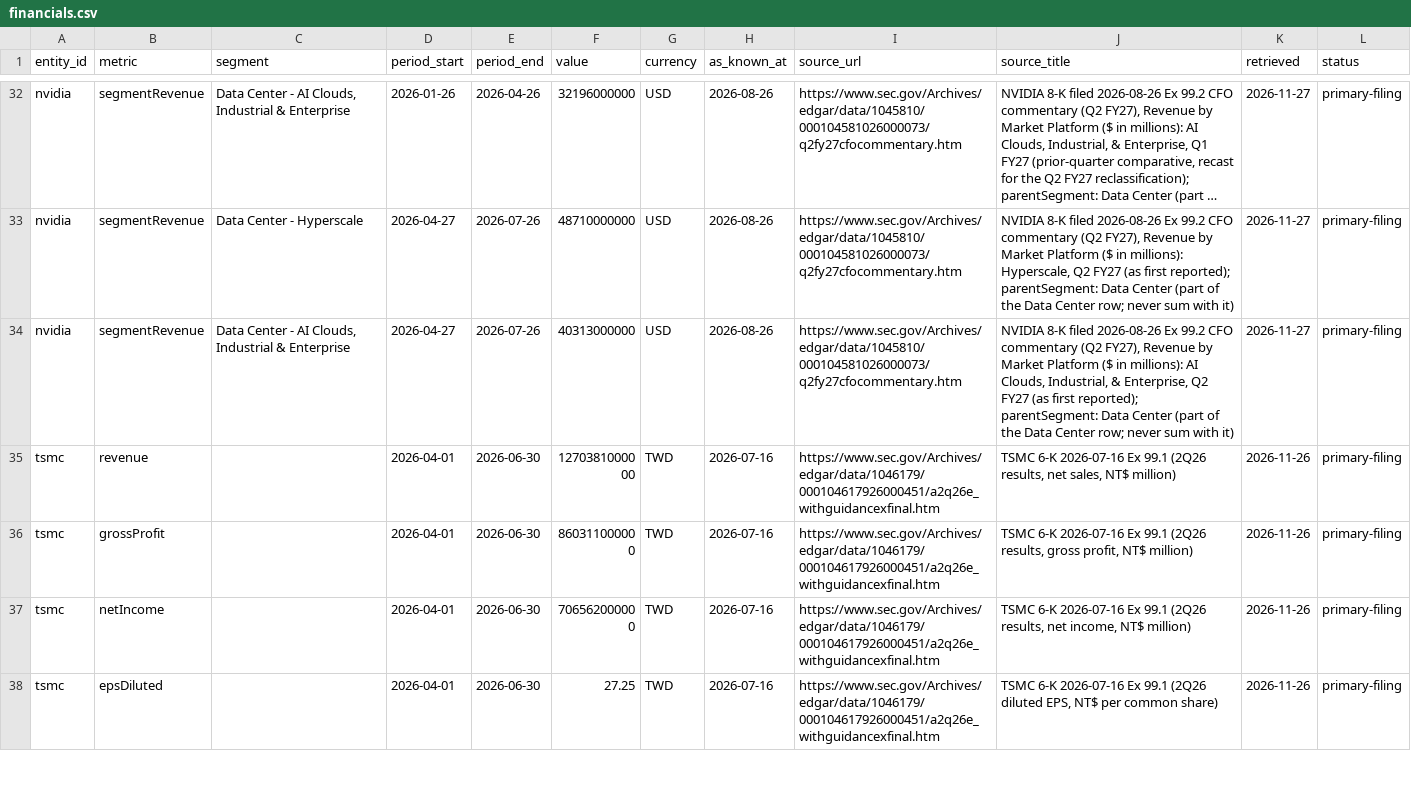
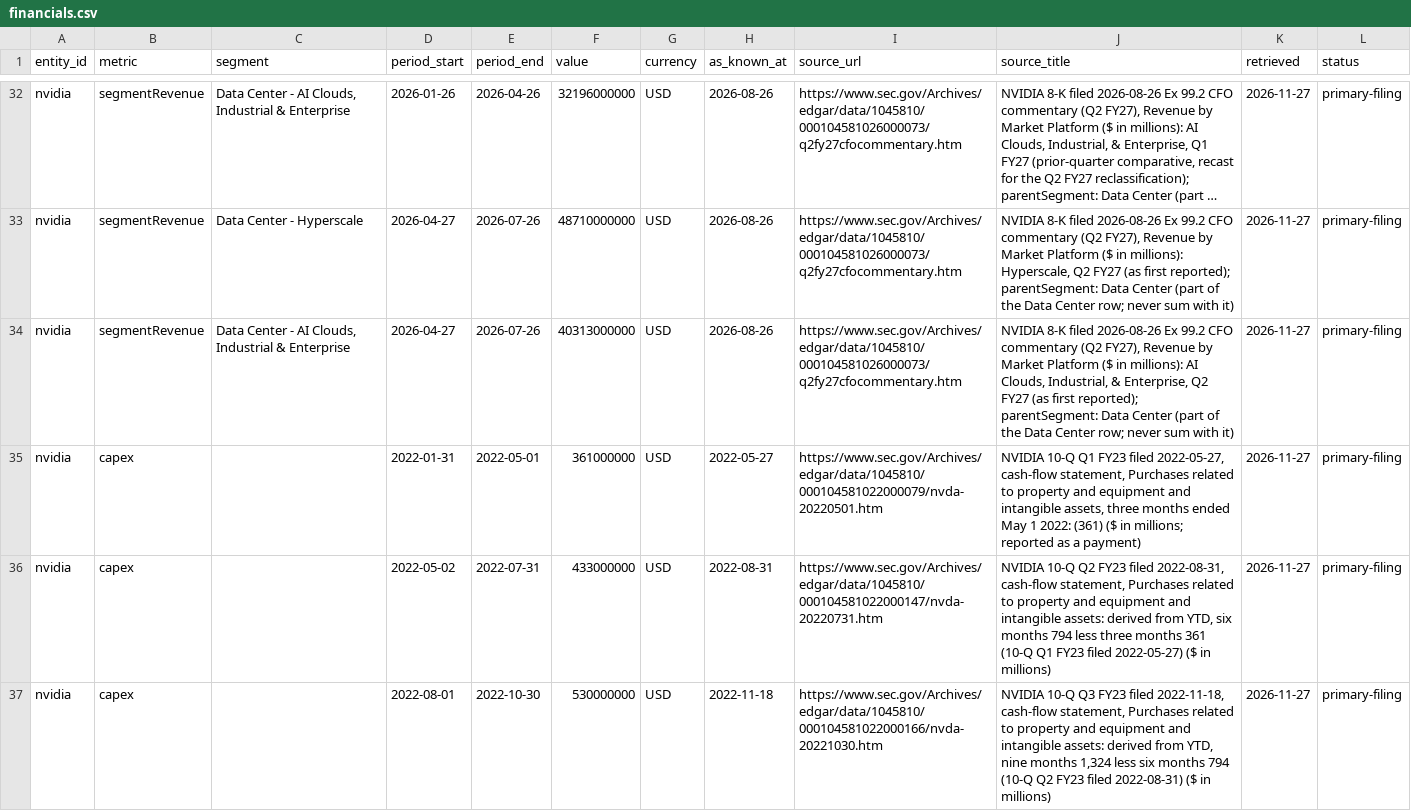
Before and after one commit to creightonwjones-hue/AI-Demand-Model, a CSV file: data/manual/financials.csv, drawn as a sheet; only a part is shown, gaps mark what is left out; the shorter side is filled out with more unchanged rows; long unchanged cells end in …; the diff covers the shown part only.

```diff
--- a/data/manual/financials.csv
+++ b/data/manual/financials.csv
@@ -34 +34,4 @@ nvidia,segmentRevenue,Data Center - Hyperscale,2026-04-27,2026-07-26,48710000000
 nvidia,segmentRevenue,"Data Center - AI Clouds, Industrial & Enterprise",2026-04-27,2026-07-26,40313000000,USD,2026-08-26,https://www.sec.gov/Archives/edgar/data/1045810/000104581026000073/q2fy27cfocommentary.htm,"NVIDIA 8-K filed 2026-08-26 Ex 99.2 CFO commentary (Q2 FY27), Revenue by Market Platform ($ in millions): AI Clouds, Industrial, & Enterprise, Q2 FY27 (as first reported); parentSegment: Data Center (part of the Data Center row; never sum with it)",2026-11-27,primary-filing
+nvidia,capex,,2022-01-31,2022-05-01,361000000,USD,2022-05-27,https://www.sec.gov/Archives/edgar/data/1045810/000104581022000079/nvda-20220501.htm,"NVIDIA 10-Q Q1 FY23 filed 2022-05-27, cash-flow statement, Purchases related to property and equipment and intangible assets, three months ended May 1 2022: (361) ($ in millions; reported as a payment)",2026-11-27,primary-filing
+nvidia,capex,,2022-05-02,2022-07-31,433000000,USD,2022-08-31,https://www.sec.gov/Archives/edgar/data/1045810/000104581022000147/nvda-20220731.htm,"NVIDIA 10-Q Q2 FY23 filed 2022-08-31, cash-flow statement, Purchases related to property and equipment and intangible assets: derived from YTD, six months 794 less three months 361 (10-Q Q1 FY23 filed 2022-05-27) ($ in millions)",2026-11-27,primary-filing
+nvidia,capex,,2022-08-01,2022-10-30,530000000,USD,2022-11-18,https://www.sec.gov/Archives/edgar/data/1045810/000104581022000166/nvda-20221030.htm,"NVIDIA 10-Q Q3 FY23 filed 2022-11-18, cash-flow statement, Purchases related to property and equipment and intangible assets: derived from YTD, nine months 1,324 less six months 794 (10-Q Q2 FY23 filed 2022-08-31) ($ in millions)",2026-11-27,primary-filing
```
Also changed, not shown: 3 added rows elsewhere in this file, 8 other files.
